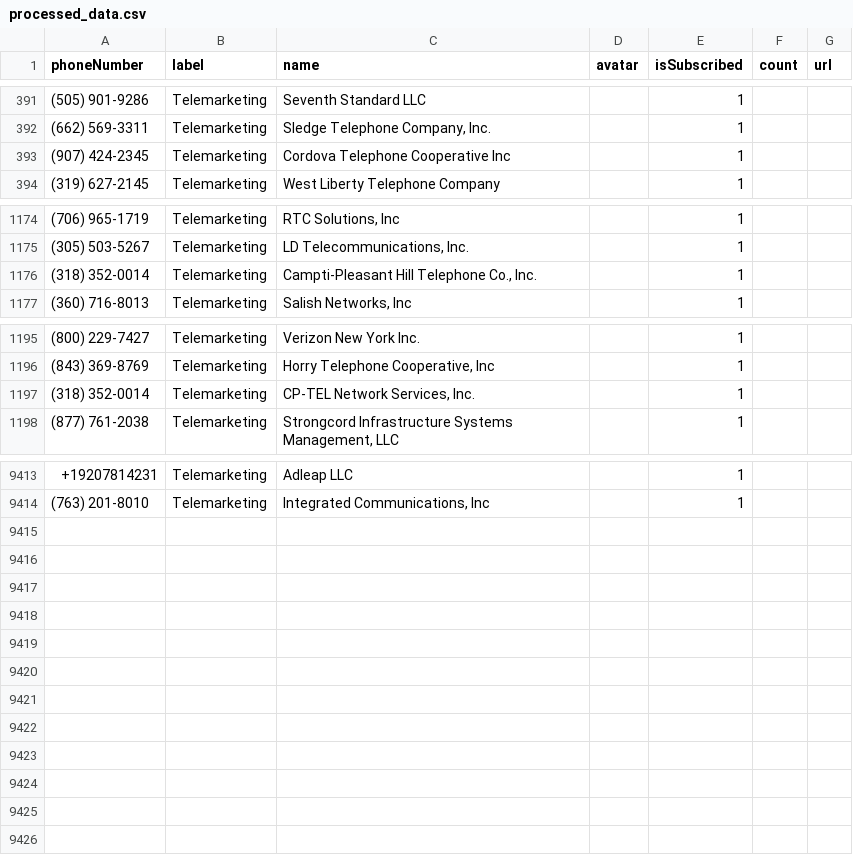
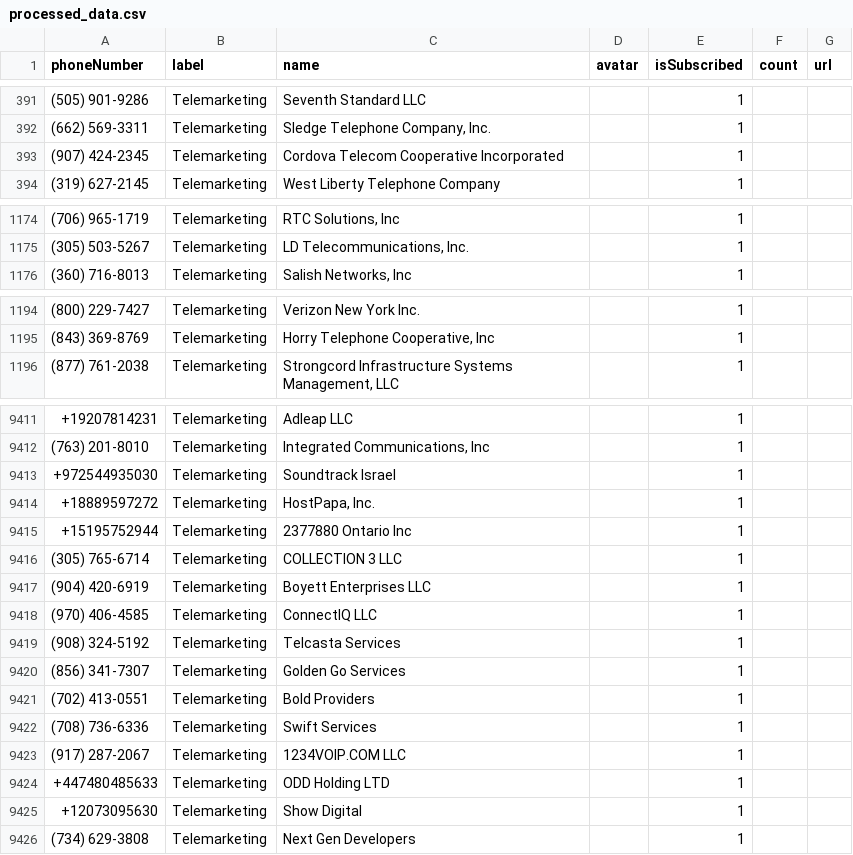
Before and after one commit to haygcao/vccard, a CSV file: processed_data.csv, drawn as a sheet; only a part is shown, gaps mark what is left out; removed rows and columns are numbered as before the commit, all else as after; the diff covers the shown part only; the diff names each change by its address in the sheet, - before the commit and + after, or states it on an @@ line.

```diff
--- a/processed_data.csv
+++ b/processed_data.csv
-C393 (name): Cordova Telephone Cooperative Inc
+C393 (name): Cordova Telecom Cooperative Incorporated
-row 1176: (318) 352-0014 | Telemarketing | Campti-Pleasant Hill Telephone Co., Inc. |  | 1
-row 1197: (318) 352-0014 | Telemarketing | CP-TEL Network Services, Inc. |  | 1
+row 9413: +972544935030 | Telemarketing | Soundtrack Israel |  | 1
+row 9414: +18889597272 | Telemarketing | HostPapa, Inc. |  | 1
+row 9415: +15195752944 | Telemarketing | 2377880 Ontario Inc |  | 1
+row 9416: (305) 765-6714 | Telemarketing | COLLECTION 3 LLC |  | 1
+row 9417: (904) 420-6919 | Telemarketing | Boyett Enterprises LLC |  | 1
+row 9418: (970) 406-4585 | Telemarketing | ConnectIQ LLC |  | 1
+row 9419: (908) 324-5192 | Telemarketing | Telcasta Services |  | 1
+row 9420: (856) 341-7307 | Telemarketing | Golden Go Services |  | 1
+row 9421: (702) 413-0551 | Telemarketing | Bold Providers |  | 1
+row 9422: (708) 736-6336 | Telemarketing | Swift Services |  | 1
+row 9423: (917) 287-2067 | Telemarketing | 1234VOIP.COM LLC |  | 1
+row 9424: +447480485633 | Telemarketing | ODD Holding LTD |  | 1
+row 9425: +12073095630 | Telemarketing | Show Digital |  | 1
+row 9426: (734) 629-3808 | Telemarketing | Next Gen Developers |  | 1
```
Also changed, not shown: 4 edited cells elsewhere in this file.
